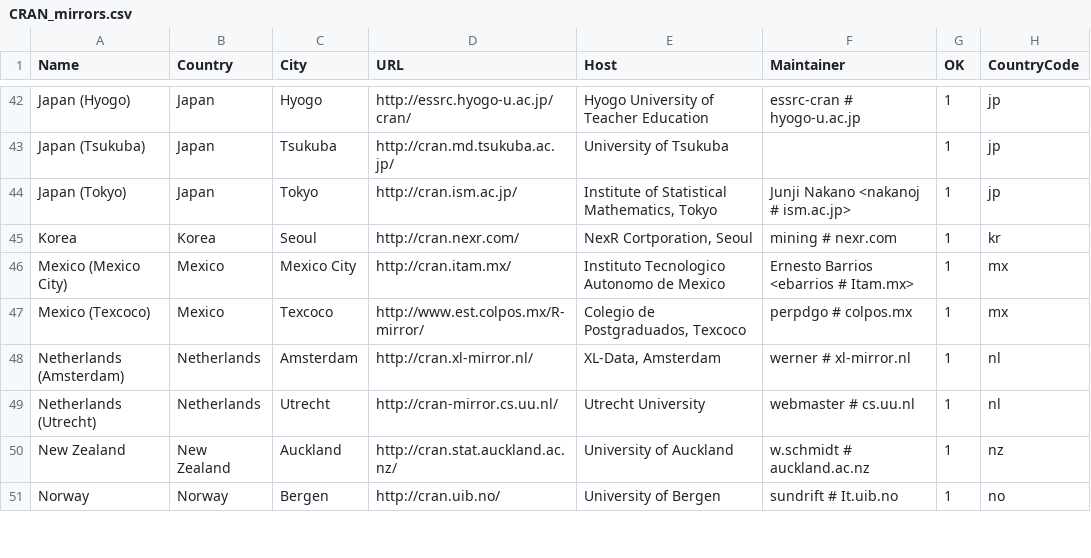
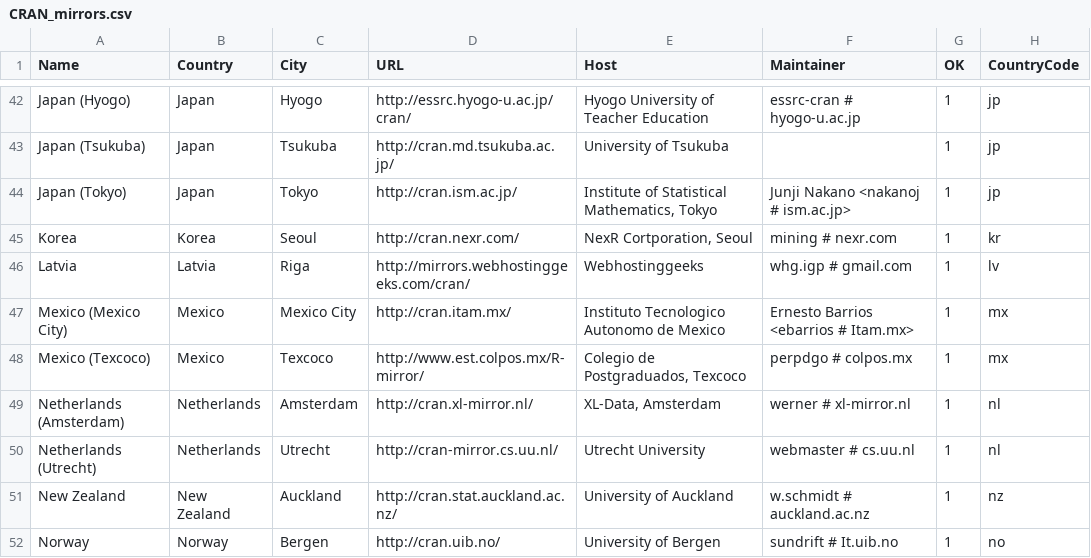
Before and after one commit to t-kalinowski/r-svn-formatted, a CSV file: doc/CRAN_mirrors.csv, drawn as a sheet; only a part is shown, gaps mark what is left out; the diff names each change by its address in the sheet, - before the commit and + after, or states it on an @@ line.

Commit message:
new mirror http://mirrors.webhostinggeeks.com/
git-svn-id: https://svn.r-project.org/R/trunk@58350 00db46b3-68df-0310-9c12-caf00c1e9a41

```diff
--- a/doc/CRAN_mirrors.csv
+++ b/doc/CRAN_mirrors.csv
+row 46: Latvia | Latvia | Riga | http://mirrors.webhostinggeeks.com/cran/ | Webhostinggeeks | whg.igp # gmail.com | 1 | lv
```
